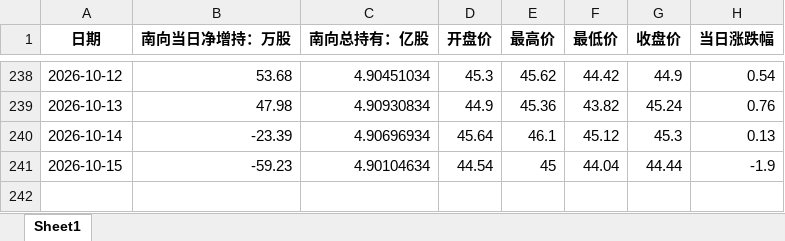
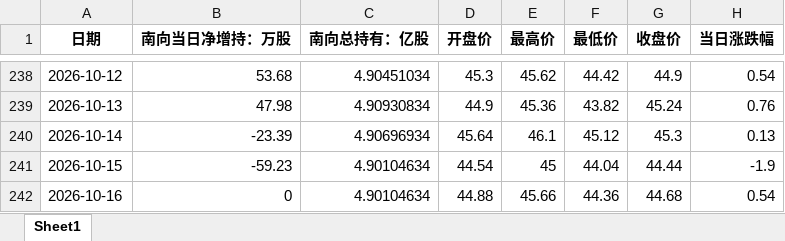
Before and after one commit to laoshi1991/liauto_information, an Excel workbook: liauto_southbound.xlsx, sheet Sheet1, drawn as a sheet; only a part is shown, gaps mark what is left out; values as stored, in another font and other column widths than the file's, no borders; the diff names each change by its address in the sheet, - before the commit and + after, or states it on an @@ line.

```diff
--- a/liauto_southbound.xlsx (sheet Sheet1)
+++ b/liauto_southbound.xlsx (sheet Sheet1)
+row 242: 2026-10-16 | 0 | 4.90104634 | 44.88 | 45.66 | 44.36 | 44.68 | 0.54
```
